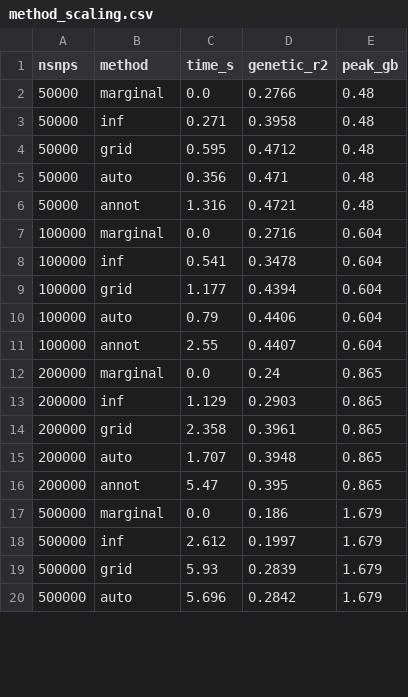
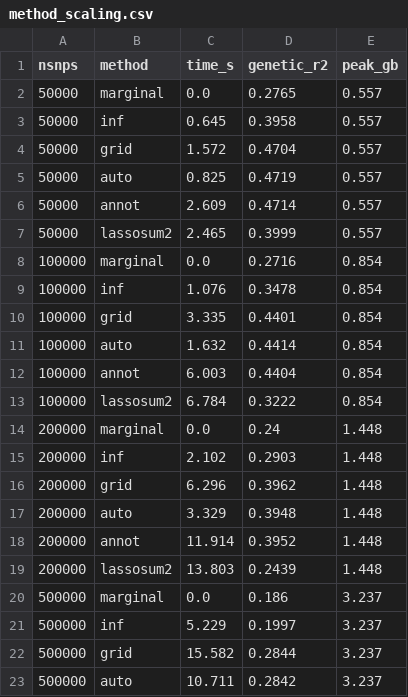
Before and after one commit to bvilhjal/ldpred3, a CSV file: benchmarks/method_scaling.csv, drawn as a sheet; only a part is shown; the diff covers the shown part only.

```diff
--- a/benchmarks/method_scaling.csv
+++ b/benchmarks/method_scaling.csv
@@ -1,20 +1,23 @@
 nsnps,method,time_s,genetic_r2,peak_gb
-50000,marginal,0.0,0.2766,0.48
-50000,inf,0.271,0.3958,0.48
-50000,grid,0.595,0.4712,0.48
-50000,auto,0.356,0.471,0.48
-50000,annot,1.316,0.4721,0.48
-100000,marginal,0.0,0.2716,0.604
-100000,inf,0.541,0.3478,0.604
-100000,grid,1.177,0.4394,0.604
-100000,auto,0.79,0.4406,0.604
-100000,annot,2.55,0.4407,0.604
-200000,marginal,0.0,0.24,0.865
-200000,inf,1.129,0.2903,0.865
-200000,grid,2.358,0.3961,0.865
-200000,auto,1.707,0.3948,0.865
-200000,annot,5.47,0.395,0.865
-500000,marginal,0.0,0.186,1.679
-500000,inf,2.612,0.1997,1.679
-500000,grid,5.93,0.2839,1.679
-500000,auto,5.696,0.2842,1.679
+50000,marginal,0.0,0.2765,0.557
+50000,inf,0.645,0.3958,0.557
+50000,grid,1.572,0.4704,0.557
+50000,auto,0.825,0.4719,0.557
+50000,annot,2.609,0.4714,0.557
+50000,lassosum2,2.465,0.3999,0.557
+100000,marginal,0.0,0.2716,0.854
+100000,inf,1.076,0.3478,0.854
+100000,grid,3.335,0.4401,0.854
+100000,auto,1.632,0.4414,0.854
+100000,annot,6.003,0.4404,0.854
+100000,lassosum2,6.784,0.3222,0.854
+200000,marginal,0.0,0.24,1.448
+200000,inf,2.102,0.2903,1.448
+200000,grid,6.296,0.3962,1.448
+200000,auto,3.329,0.3948,1.448
+200000,annot,11.914,0.3952,1.448
+200000,lassosum2,13.803,0.2439,1.448
+500000,marginal,0.0,0.186,3.237
+500000,inf,5.229,0.1997,3.237
+500000,grid,15.582,0.2844,3.237
+500000,auto,10.711,0.2842,3.237
```
Also changed, not shown: 2 added rows and 13 edited cells elsewhere in this file, 1 other file.
